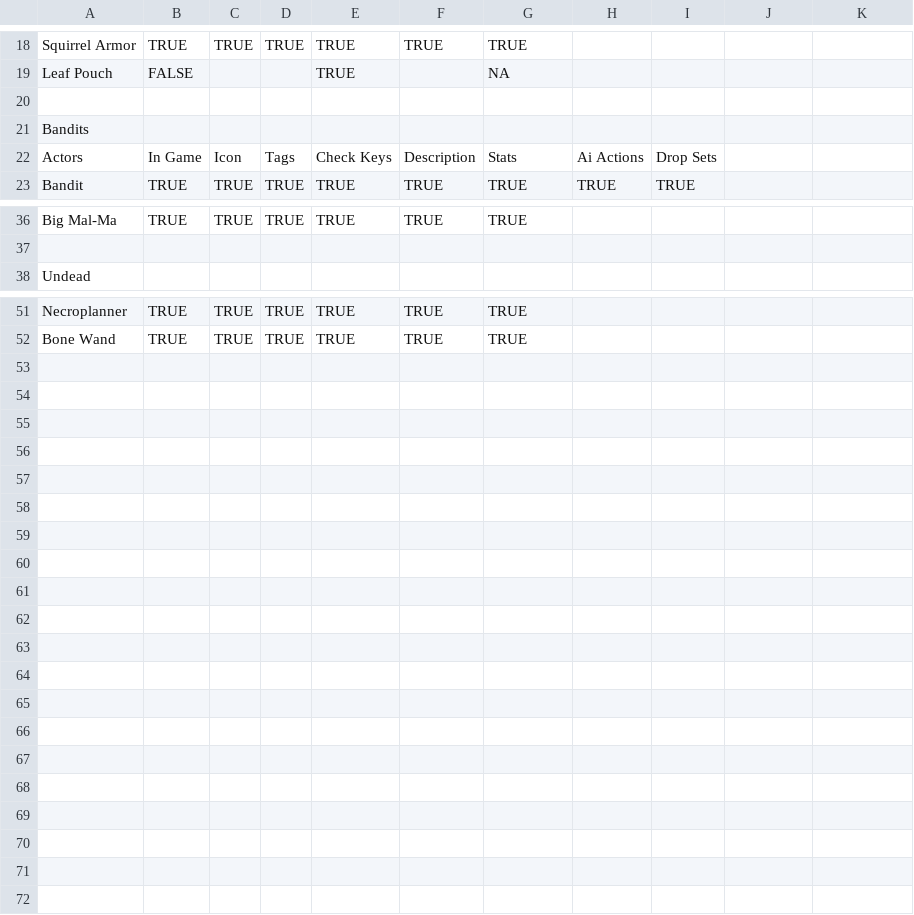
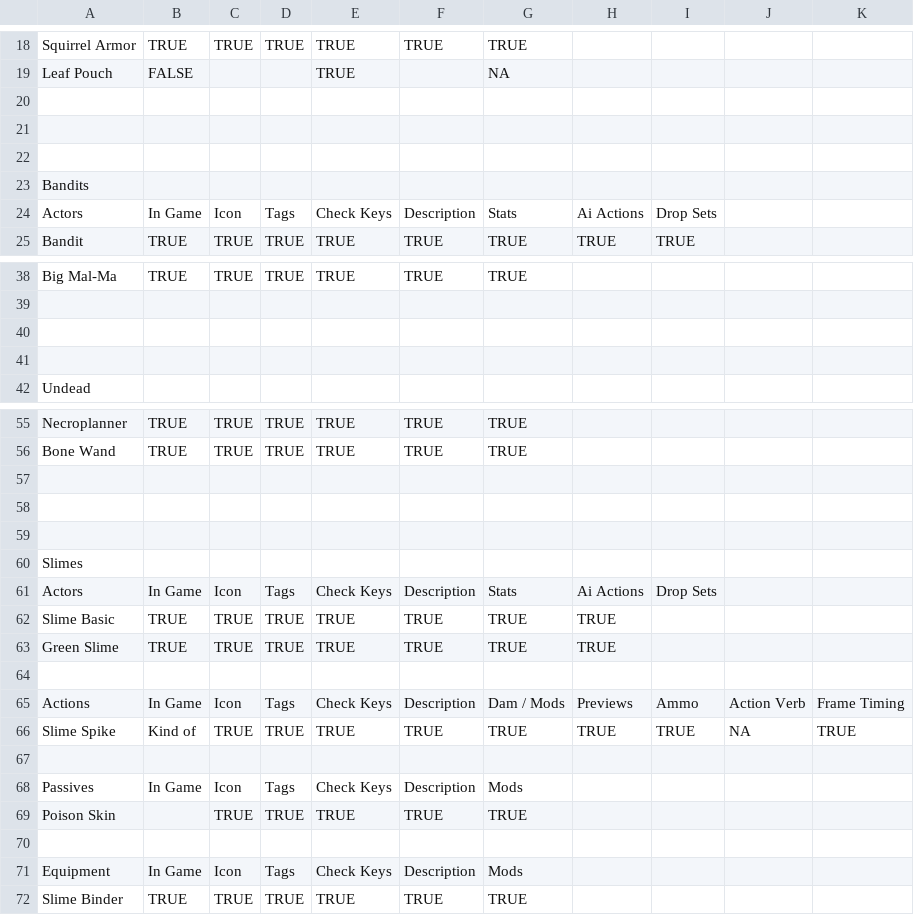
Before and after one commit to jhunt10/Pages, a CSV file: notes/working_check_list.csv, drawn as a sheet; only a part is shown, gaps mark what is left out; the diff names each change by its address in the sheet, - before the commit and + after, or states it on an @@ line.

Commit message:
Checklist Saved

```diff
--- a/notes/working_check_list.csv
+++ b/notes/working_check_list.csv
+row 21: (empty)
+row 22: (empty)
+row 40: (empty)
+row 41: (empty)
+row 57: (empty)
+row 58: (empty)
+row 59: (empty)
+row 60: Slimes
+row 61: Actors | In Game | Icon | Tags | Check Keys | Description | Stats | Ai Actions | Drop Sets
+row 62: Slime Basic | TRUE | TRUE | TRUE | TRUE | TRUE | TRUE | TRUE
+row 63: Green Slime | TRUE | TRUE | TRUE | TRUE | TRUE | TRUE | TRUE
+row 64: (empty)
+row 65: Actions | In Game | Icon | Tags | Check Keys | Description | Dam / Mods | Previews | Ammo | Action Verb | Frame Timing
+row 66: Slime Spike | Kind of | TRUE | TRUE | TRUE | TRUE | TRUE | TRUE | TRUE | NA | TRUE
+row 67: (empty)
+row 68: Passives | In Game | Icon | Tags | Check Keys | Description | Mods
+row 69: Poison Skin |  | TRUE | TRUE | TRUE | TRUE | TRUE
+row 70: (empty)
+row 71: Equipment | In Game | Icon | Tags | Check Keys | Description | Mods
+row 72: Slime Binder | TRUE | TRUE | TRUE | TRUE | TRUE | TRUE
```
Also changed, not shown: 1 other file.
